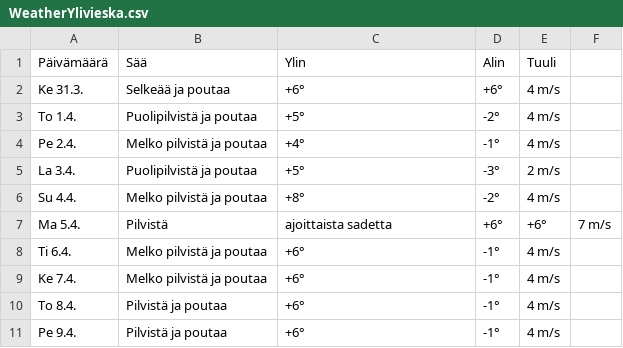
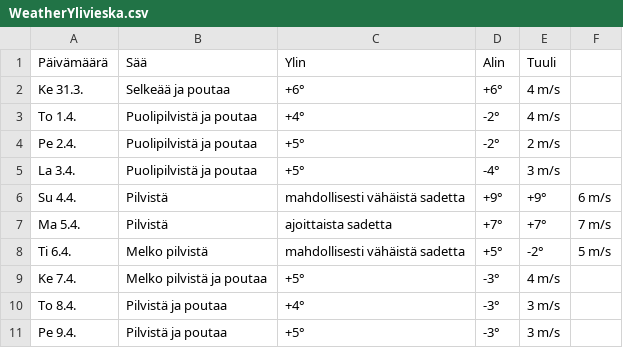
Before and after one commit to edwsqa/Crawler, a CSV file: files/WeatherYlivieska.csv, drawn as a sheet.

```diff
--- a/files/WeatherYlivieska.csv
+++ b/files/WeatherYlivieska.csv
@@ -2,10 +2,10 @@ Päivämäärä, Sää, Ylin, Alin, Tuuli
 Ke 31.3.,Selkeää ja poutaa,+6°,+6°,4 m/s
-To 1.4.,Puolipilvistä ja poutaa,+5°,-2°,4 m/s
-Pe 2.4.,Melko pilvistä ja poutaa,+4°,-1°,4 m/s
-La 3.4.,Puolipilvistä ja poutaa,+5°,-3°,2 m/s
-Su 4.4.,Melko pilvistä ja poutaa,+8°,-2°,4 m/s
-Ma 5.4.,Pilvistä, ajoittaista sadetta,+6°,+6°,7 m/s
-Ti 6.4.,Melko pilvistä ja poutaa,+6°,-1°,4 m/s
-Ke 7.4.,Melko pilvistä ja poutaa,+6°,-1°,4 m/s
-To 8.4.,Pilvistä ja poutaa,+6°,-1°,4 m/s
-Pe 9.4.,Pilvistä ja poutaa,+6°,-1°,4 m/s
+To 1.4.,Puolipilvistä ja poutaa,+4°,-2°,4 m/s
+Pe 2.4.,Puolipilvistä ja poutaa,+5°,-2°,2 m/s
+La 3.4.,Puolipilvistä ja poutaa,+5°,-4°,3 m/s
+Su 4.4.,Pilvistä, mahdollisesti vähäistä sadetta,+9°,+9°,6 m/s
+Ma 5.4.,Pilvistä, ajoittaista sadetta,+7°,+7°,7 m/s
+Ti 6.4.,Melko pilvistä, mahdollisesti vähäistä sadetta,+5°,-2°,5 m/s
+Ke 7.4.,Melko pilvistä ja poutaa,+5°,-3°,4 m/s
+To 8.4.,Pilvistä ja poutaa,+4°,-3°,3 m/s
+Pe 9.4.,Pilvistä ja poutaa,+5°,-3°,3 m/s
```
Also changed, not shown: files/WeatherKajaani.csv, files/WeatherOulu.csv, 1 other file.
